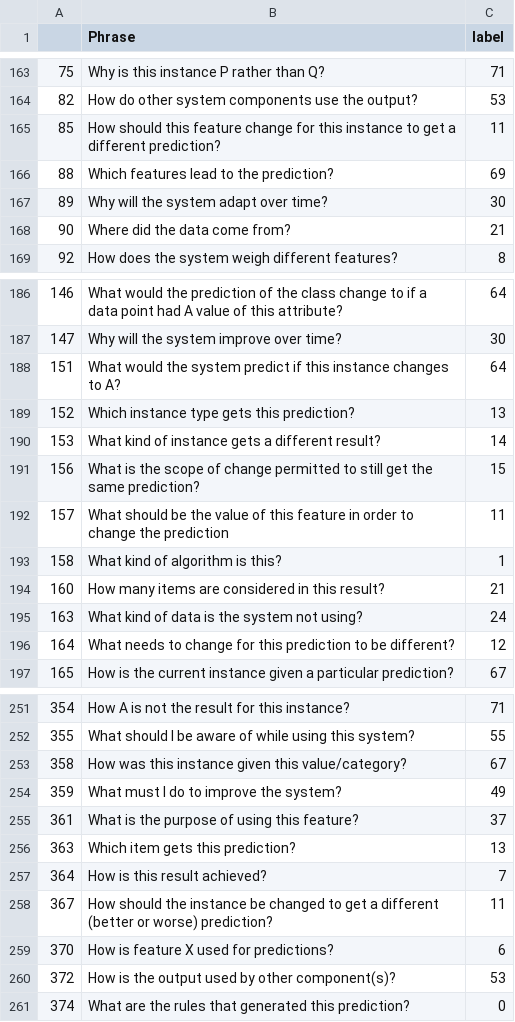
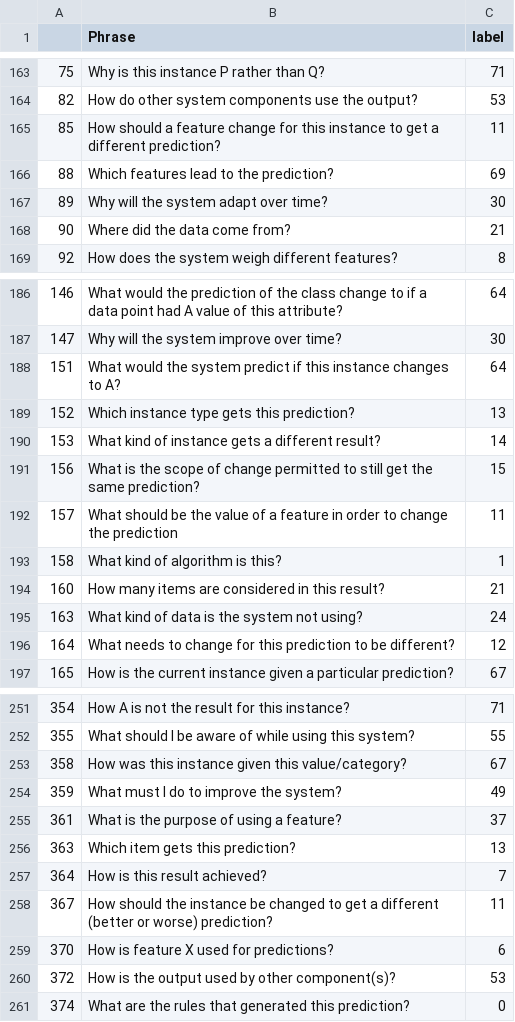
Before and after one commit to bach1292/XAGENT, a CSV file: XAgent/Agent/45.csv, drawn as a sheet; only a part is shown, gaps mark what is left out; the diff covers the shown part only.

```diff
--- a/XAgent/Agent/45.csv
+++ b/XAgent/Agent/45.csv
@@ -164,3 +164,3 @@
 82,How do other system components use the output?,53
-85,How should this feature change for this instance to get a different prediction?,11
+85,How should a feature change for this instance to get a different prediction?,11
 88,Which features lead to the prediction?,69
@@ -191,3 +191,3 @@
 156,What is the scope of change permitted to still get the same prediction?,15
-157,What should be the value of this feature in order to change the prediction,11
+157,What should be the value of a feature in order to change the prediction,11
 158,What kind of algorithm is this?,1
@@ -254,3 +254,3 @@
 359,What must I do to improve the system?,49
-361,What is the purpose of using this feature?,37
+361,What is the purpose of using a feature?,37
 363,Which item gets this prediction?,13
```
Also changed, not shown: 12 edited cells elsewhere in this file, XAgent/Agent/Median_4.csv, XAgent/Agent/original_question.csv, 6 other files.
